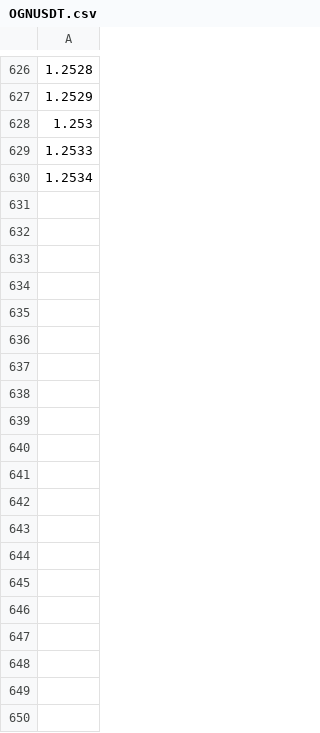
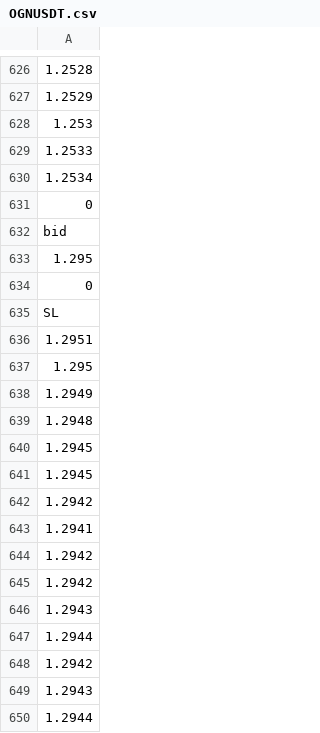
Before and after one commit to NikitaZah/ComissionBot, a CSV file: data/OGNUSDT.csv, drawn as a sheet; only a part is shown, gaps mark what is left out; the diff covers the shown part only; the diff names each change by its address in the sheet, - before the commit and + after, or states it on an @@ line.

```diff
--- a/data/OGNUSDT.csv
+++ b/data/OGNUSDT.csv
+row 631: 0
+row 632: bid
+row 633: 1.295
+row 634: 0
+row 635: SL
+row 636: 1.2951
+row 637: 1.295
+row 638: 1.2949
+row 639: 1.2948
+row 640: 1.2945
+row 641: 1.2945
+row 642: 1.2942
+row 643: 1.2941
+row 644: 1.2942
+row 645: 1.2942
+row 646: 1.2943
+row 647: 1.2944
+row 648: 1.2942
+row 649: 1.2943
+row 650: 1.2944
```
Also changed, not shown: 150 added rows elsewhere in this file, data/ONTUSDT.csv, data/SFPUSDT.csv, 10 other files.
